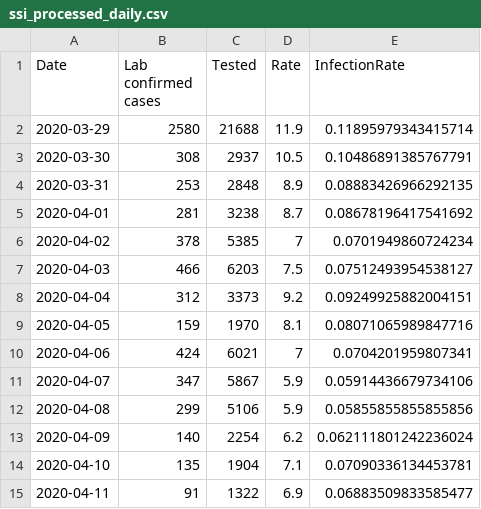
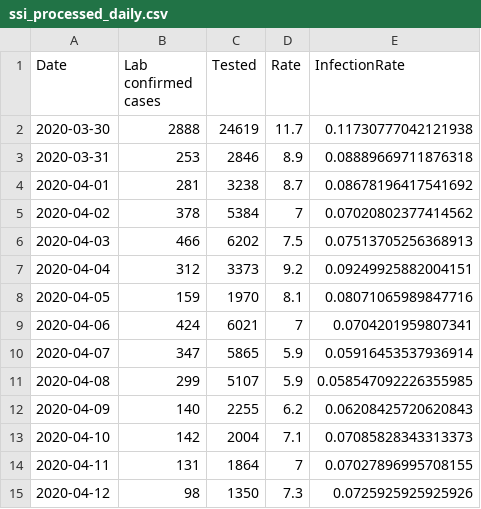
Before and after one commit to nikolajthams/COVID-19, a CSV file: code/data/ssi_processed_daily.csv, drawn as a sheet.

```diff
--- a/code/data/ssi_processed_daily.csv
+++ b/code/data/ssi_processed_daily.csv
@@ -1,8 +1,7 @@
 Date,Lab confirmed cases,Tested,Rate,InfectionRate
-2020-03-29,2580,21688,11.9,0.11895979343415714
-2020-03-30,308,2937,10.5,0.10486891385767791
-2020-03-31,253,2848,8.9,0.08883426966292135
+2020-03-30,2888,24619,11.7,0.11730777042121938
+2020-03-31,253,2846,8.9,0.08889669711876318
 2020-04-01,281,3238,8.7,0.08678196417541692
-2020-04-02,378,5385,7,0.0701949860724234
-2020-04-03,466,6203,7.5,0.07512493954538127
+2020-04-02,378,5384,7,0.07020802377414562
+2020-04-03,466,6202,7.5,0.07513705256368913
 2020-04-04,312,3373,9.2,0.09249925882004151
@@ -10,6 +9,7 @@ Date,Lab confirmed cases,Tested,Rate,InfectionRate
 2020-04-06,424,6021,7,0.0704201959807341
-2020-04-07,347,5867,5.9,0.05914436679734106
-2020-04-08,299,5106,5.9,0.05855855855855856
-2020-04-09,140,2254,6.2,0.062111801242236024
-2020-04-10,135,1904,7.1,0.07090336134453781
-2020-04-11,91,1322,6.9,0.06883509833585477
+2020-04-07,347,5865,5.9,0.05916453537936914
+2020-04-08,299,5107,5.9,0.058547092226355985
+2020-04-09,140,2255,6.2,0.06208425720620843
+2020-04-10,142,2004,7.1,0.07085828343313373
+2020-04-11,131,1864,7,0.07027896995708155
+2020-04-12,98,1350,7.3,0.0725925925925926
```
Also changed, not shown: code/data/ssi.csv, code/data/ssi_processed_agegroups.csv, 1 other file.
